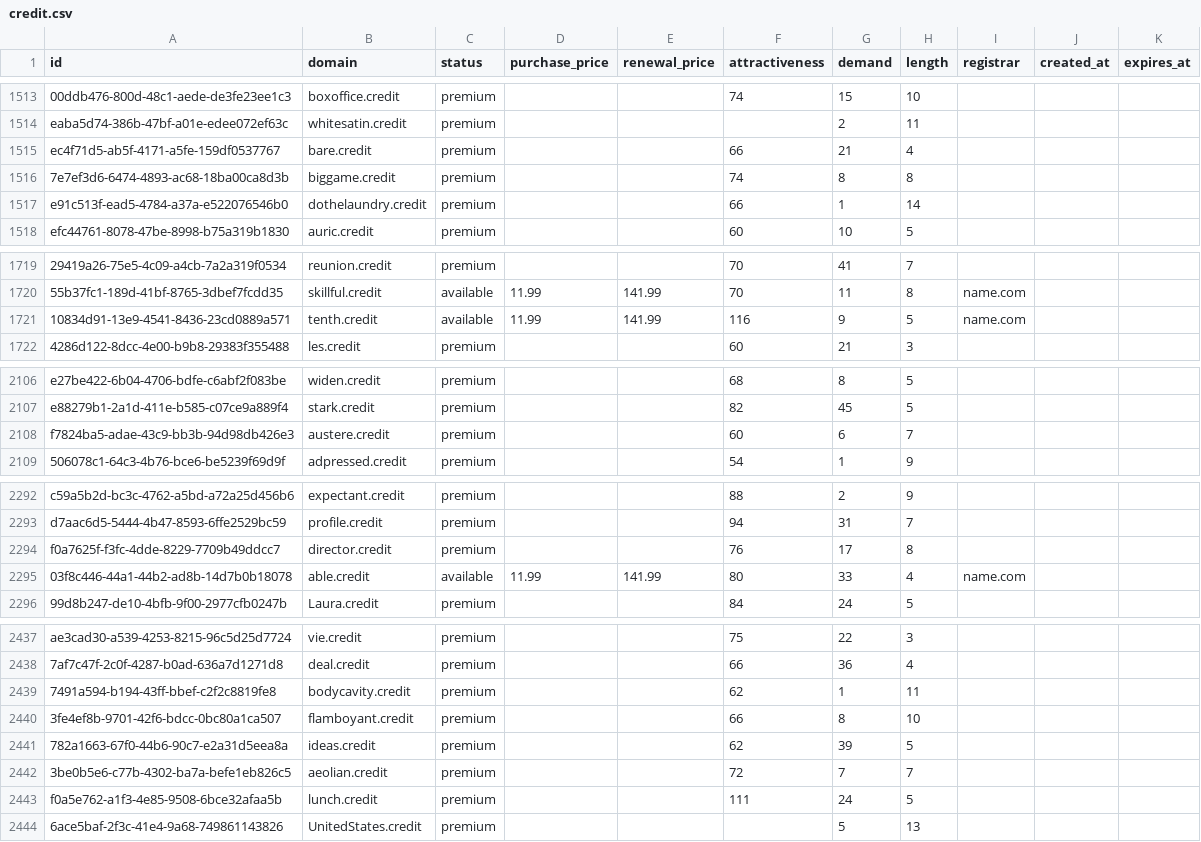
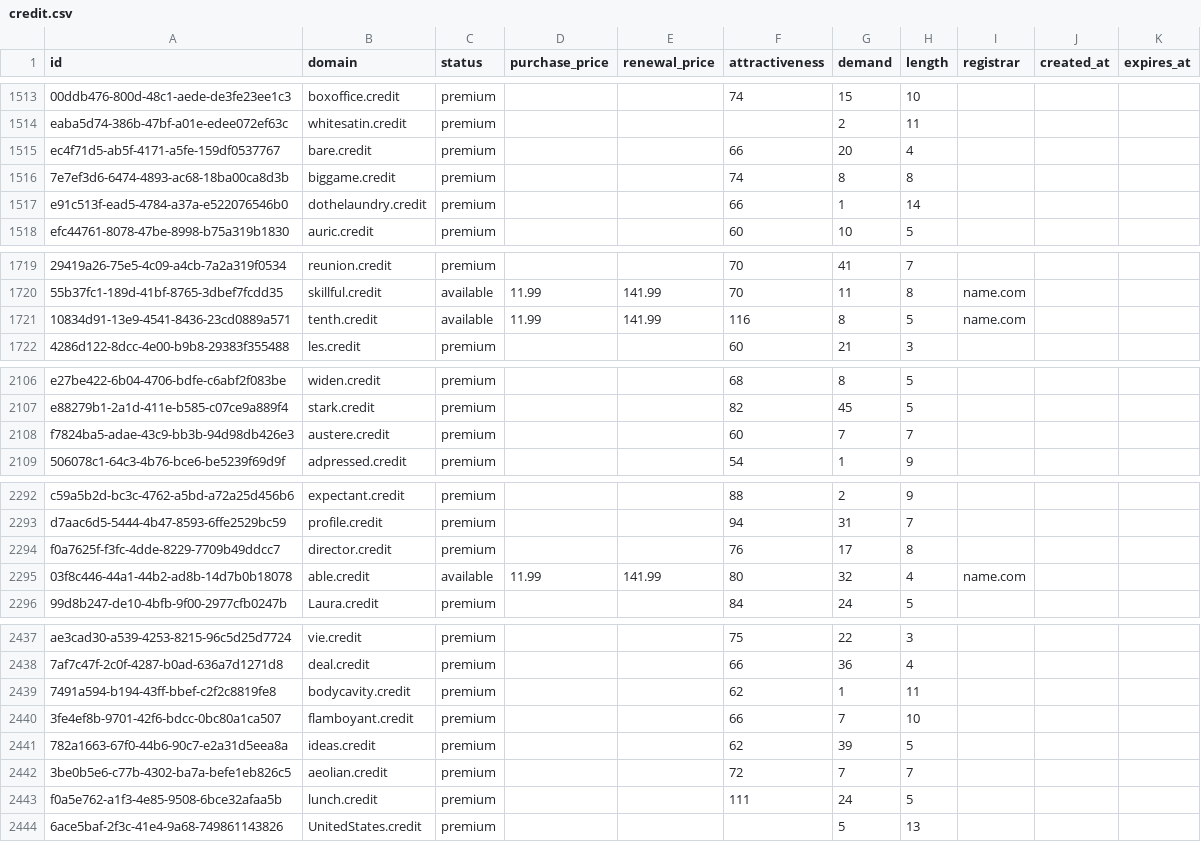
Before and after one commit to UniqueDomains/credit-oneword-domains, a CSV file: credit.csv, drawn as a sheet; only a part is shown, gaps mark what is left out; the diff covers the shown part only; the diff names each change by its address in the sheet, - before the commit and + after, or states it on an @@ line.

```diff
--- a/credit.csv
+++ b/credit.csv
-G1515 (demand): 21
+G1515 (demand): 20
-G1721 (demand): 9
+G1721 (demand): 8
-G2108 (demand): 6
+G2108 (demand): 7
-G2295 (demand): 33
+G2295 (demand): 32
-G2440 (demand): 8
+G2440 (demand): 7
```
Also changed, not shown: 29 edited cells elsewhere in this file, 3 other files.
